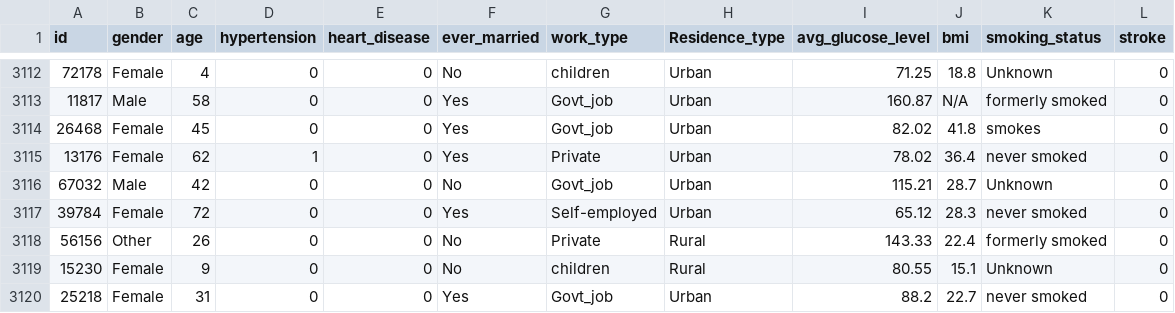
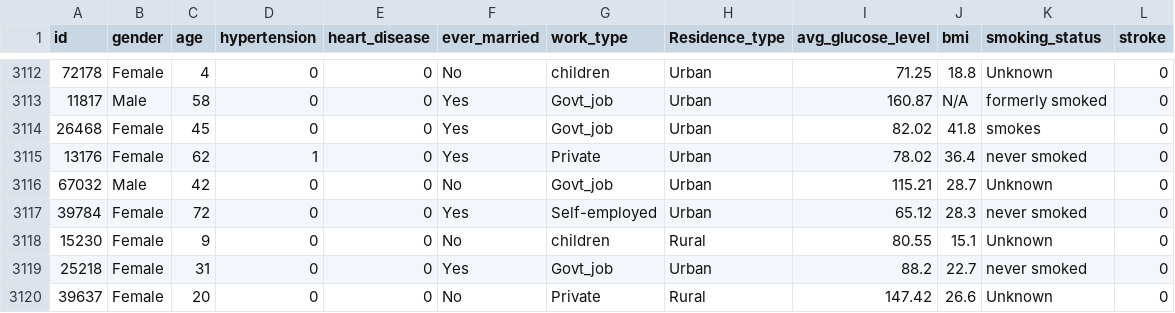
Before and after one commit to manop-ph/Stroke-Prediction-Dataset, a CSV file: healthcare-dataset-stroke-data.csv, drawn as a sheet; only a part is shown, gaps mark what is left out; the shorter side is filled out with more unchanged rows; the diff names each change by its address in the sheet, - before the commit and + after, or states it on an @@ line.

```diff
--- a/healthcare-dataset-stroke-data.csv
+++ b/healthcare-dataset-stroke-data.csv
-row 3118: 56156 | Other | 26 | 0 | 0 | No | Private | Rural | 143.33 | 22.4 | formerly smoked | 0
```
Also changed, not shown: 3 other files.
